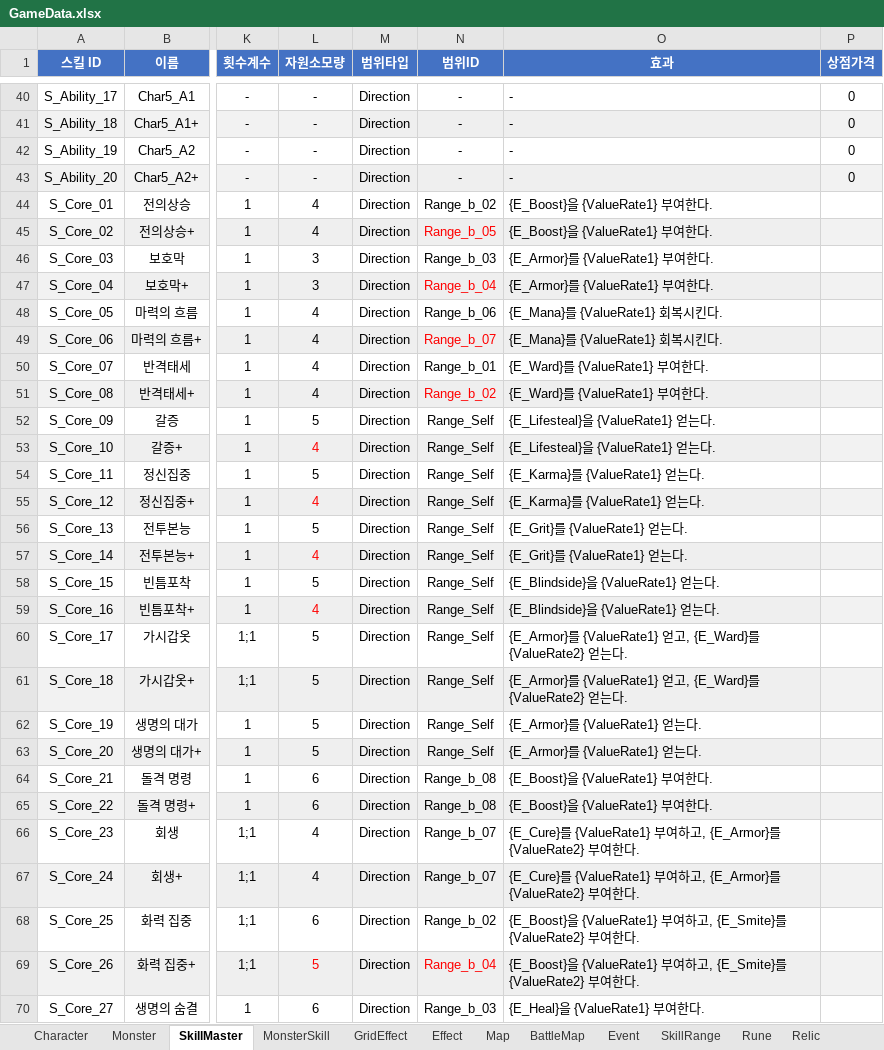
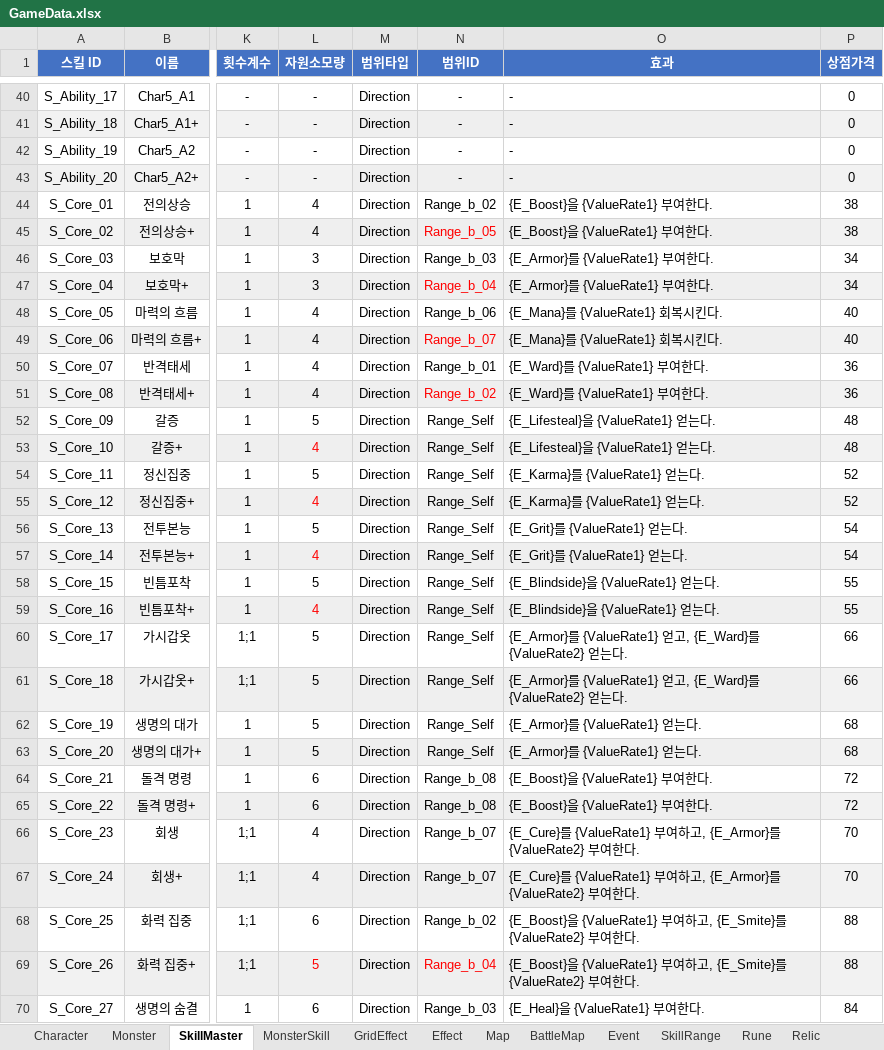
Before and after one commit to BIRANG22/RELIC, an Excel workbook: Assets/ExcelSource/GameData.xlsx, sheet SkillMaster, drawn as a sheet; only a part is shown, gaps mark what is left out; values as stored, in another font and other column widths than the file's, no borders; the diff covers the shown part only; the diff names each change by its address in the sheet, - before the commit and + after, or states it on an @@ line.

```diff
--- a/Assets/ExcelSource/GameData.xlsx (sheet SkillMaster)
+++ b/Assets/ExcelSource/GameData.xlsx (sheet SkillMaster)
-P44:P45 (상점가격): (empty)
+P44:P45 (상점가격): 38
-P46:P47 (상점가격): (empty)
+P46:P47 (상점가격): 34
-P48:P49 (상점가격): (empty)
+P48:P49 (상점가격): 40
-P50:P51 (상점가격): (empty)
+P50:P51 (상점가격): 36
-P52:P53 (상점가격): (empty)
+P52:P53 (상점가격): 48
-P54:P55 (상점가격): (empty)
+P54:P55 (상점가격): 52
-P56:P57 (상점가격): (empty)
+P56:P57 (상점가격): 54
-P58:P59 (상점가격): (empty)
+P58:P59 (상점가격): 55
-P60:P61 (상점가격): (empty)
+P60:P61 (상점가격): 66
-P62:P63 (상점가격): (empty)
+P62:P63 (상점가격): 68
-P64:P65 (상점가격): (empty)
+P64:P65 (상점가격): 72
-P66:P67 (상점가격): (empty)
+P66:P67 (상점가격): 70
-P68:P69 (상점가격): (empty)
+P68:P69 (상점가격): 88
-P70 (상점가격): (empty)
+P70 (상점가격): 84
```
Also changed, not shown: 59 edited cells elsewhere in this sheet, sheet MonsterSkill, 34 other files.
